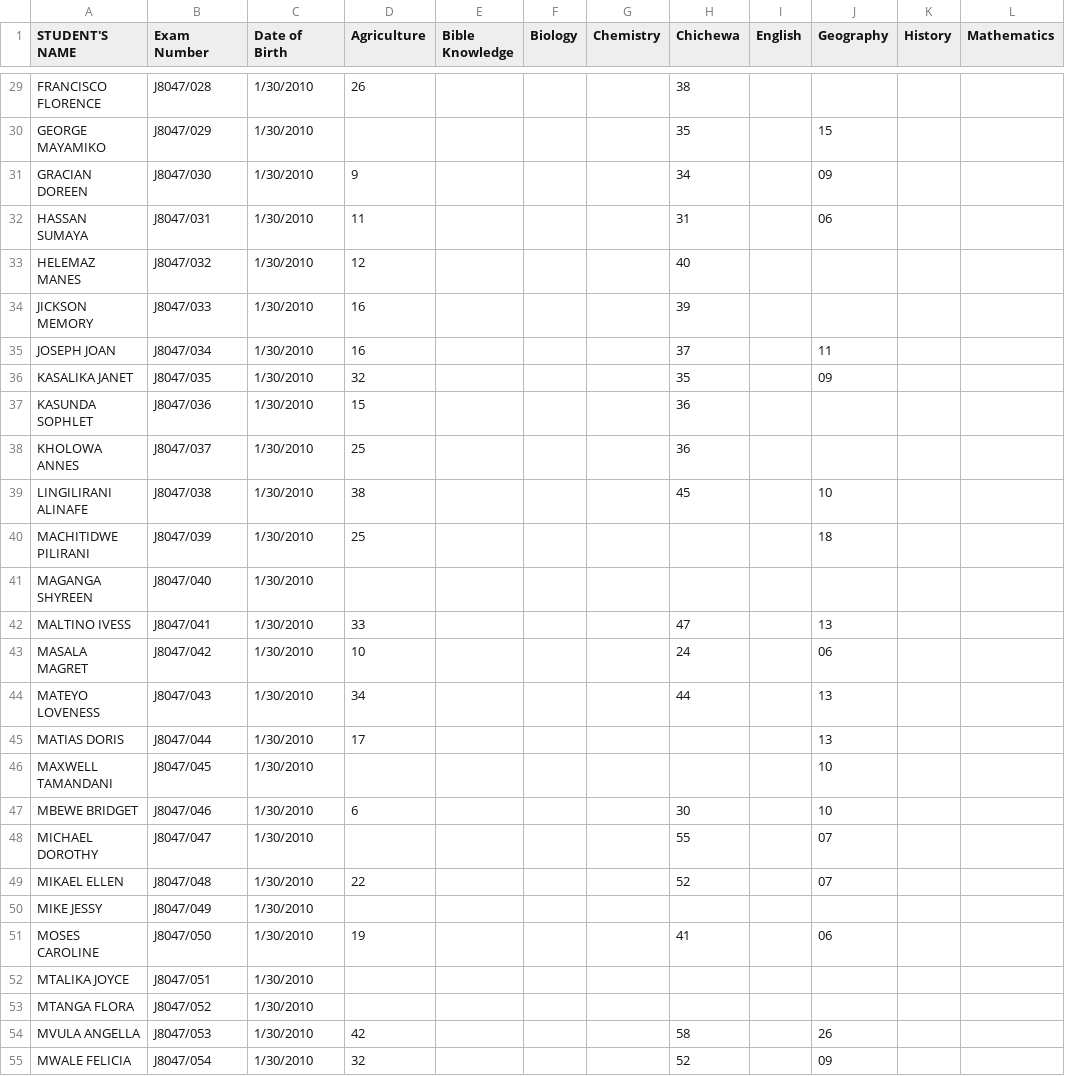
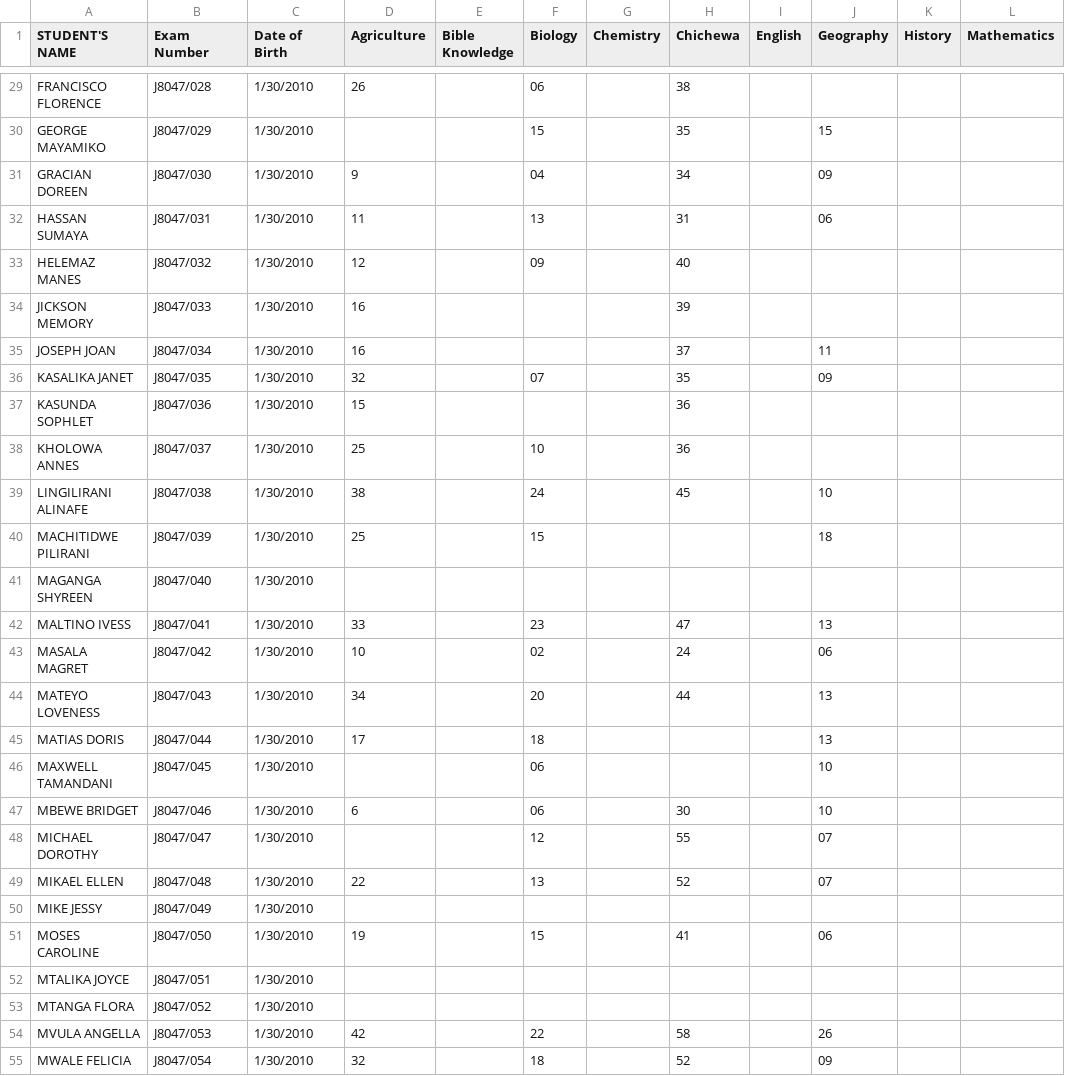
Before and after one commit to magawass/ExApp, a CSV file: form2.csv, drawn as a sheet; only a part is shown, gaps mark what is left out; the diff covers the shown part only; the diff names each change by its address in the sheet, - before the commit and + after, or states it on an @@ line.

Commit message:
Update: form2 - Biology (26/03/2026, 15:58:13)

```diff
--- a/form2.csv
+++ b/form2.csv
-F29 (Biology): (empty)
+F29 (Biology): 06
-F30 (Biology): (empty)
+F30 (Biology): 15
-F31 (Biology): (empty)
+F31 (Biology): 04
-F32 (Biology): (empty)
+F32 (Biology): 13
-F33 (Biology): (empty)
+F33 (Biology): 09
-F36 (Biology): (empty)
+F36 (Biology): 07
-F38 (Biology): (empty)
+F38 (Biology): 10
-F39 (Biology): (empty)
+F39 (Biology): 24
-F40 (Biology): (empty)
+F40 (Biology): 15
-F42 (Biology): (empty)
+F42 (Biology): 23
-F43 (Biology): (empty)
+F43 (Biology): 02
-F44 (Biology): (empty)
+F44 (Biology): 20
-F45 (Biology): (empty)
+F45 (Biology): 18
-F46:F47 (Biology): (empty)
+F46:F47 (Biology): 06
-F48 (Biology): (empty)
+F48 (Biology): 12
-F49 (Biology): (empty)
+F49 (Biology): 13
-F51 (Biology): (empty)
+F51 (Biology): 15
-F54 (Biology): (empty)
+F54 (Biology): 22
-F55 (Biology): (empty)
+F55 (Biology): 18
```
Also changed, not shown: 82 edited cells elsewhere in this file.
